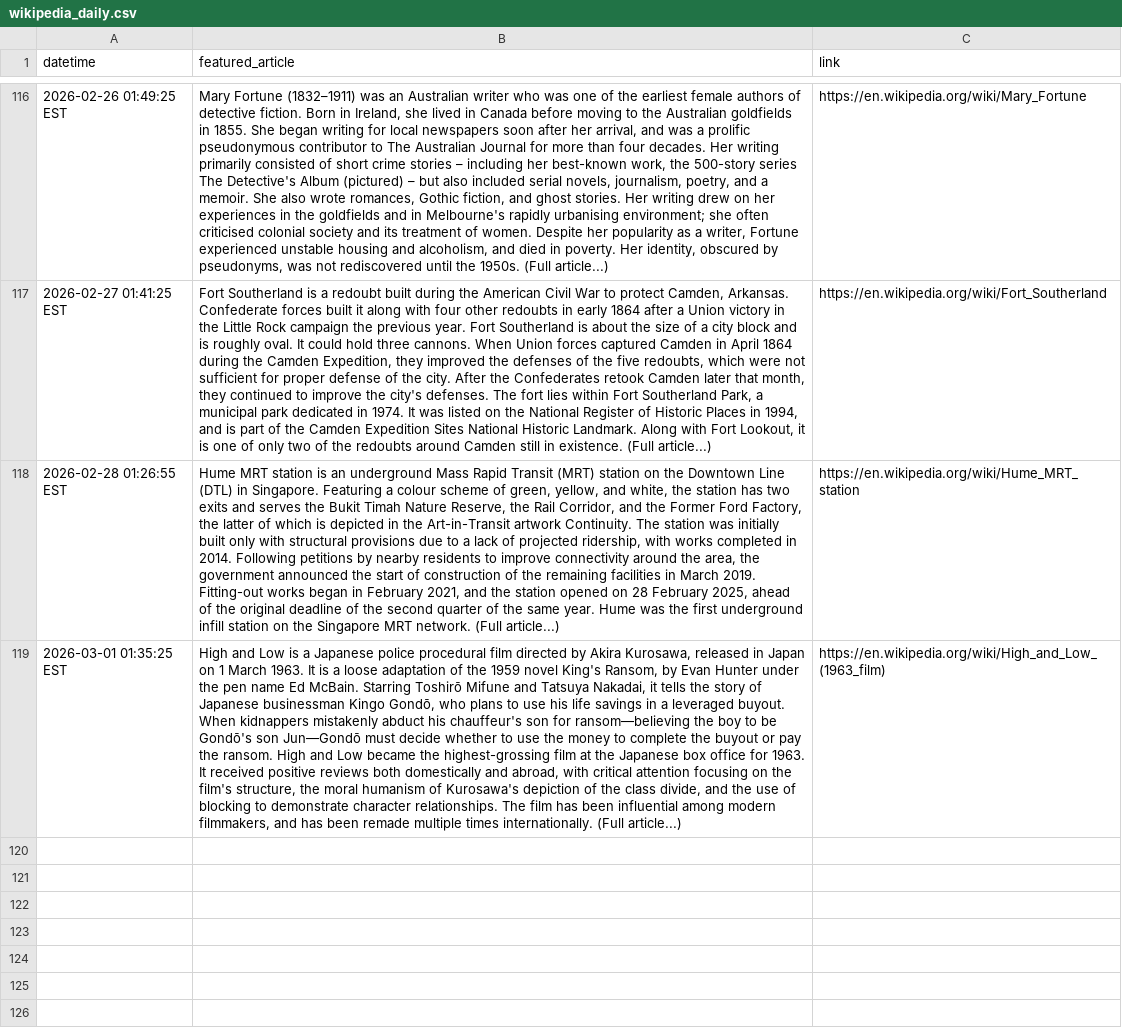
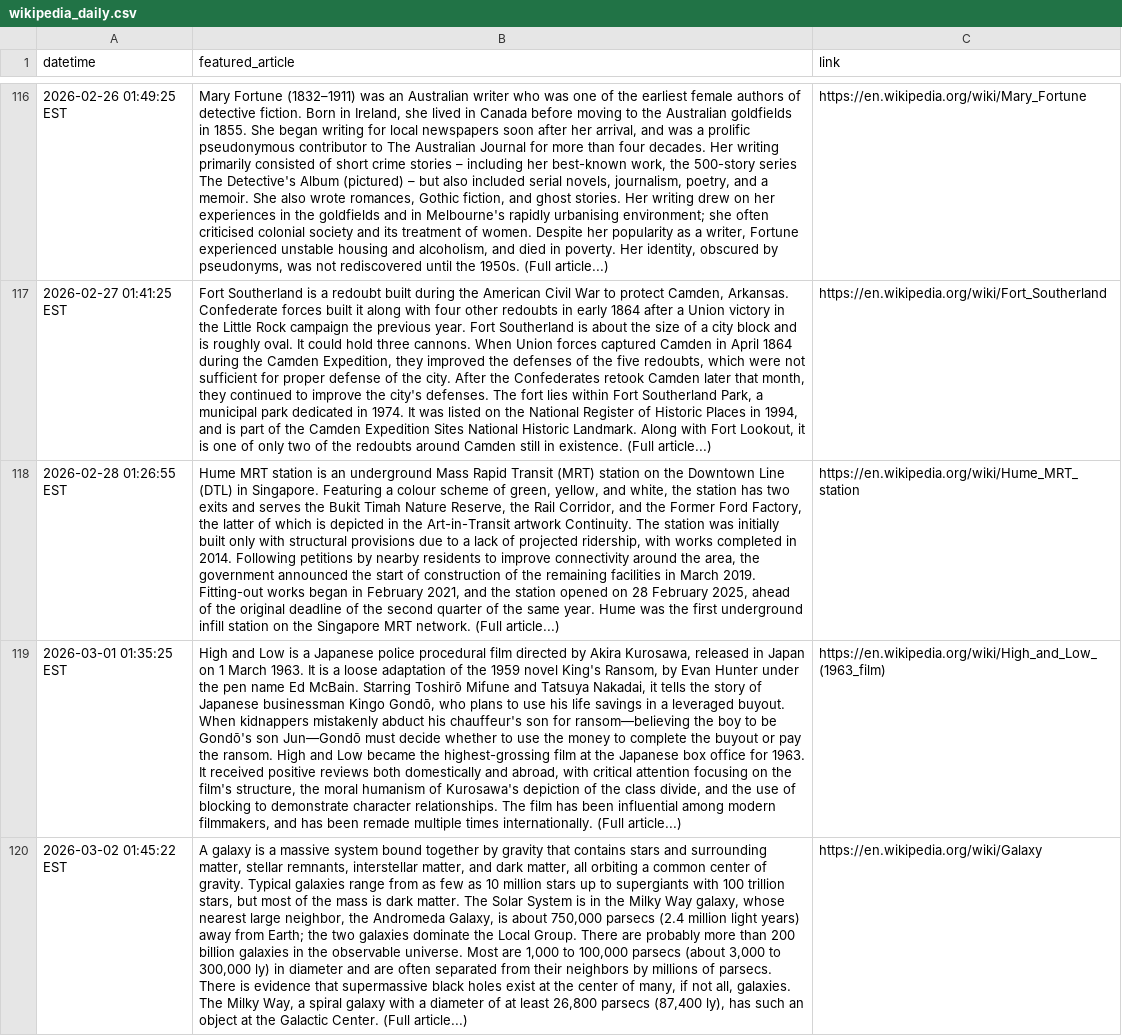
Before and after one commit to endri7k/wikipedia_daily, a CSV file: data/wikipedia_daily.csv, drawn as a sheet; only a part is shown, gaps mark what is left out; the diff names each change by its address in the sheet, - before the commit and + after, or states it on an @@ line.

```diff
--- a/data/wikipedia_daily.csv
+++ b/data/wikipedia_daily.csv
+row 120: 2026-03-02 01:45:22 EST | A galaxy is a massive system bound together by gravity that contains stars and surrounding matter, stellar remnants, interstellar matter, and dark matter, all orbiting a common center of gravity. Typical galaxies range from as few as 10 million stars up to supergiants with 100 trillion stars, but most of the mass is dark matter. The Solar System is in the Milky Way galaxy, whose nearest large neighbor, the Andromeda Galaxy, is about 750,000 parsecs (2.4 million light years) away from Earth; the two galaxies dominate the Local Group. There are probably more than 200 billion galaxies in the observable universe. Most are 1,000 to 100,000 parsecs (about 3,000 to 300,000 ly) in diameter and are often separated from their neighbors by millions of parsecs. There is evidence that supermassive black holes exist at the center of many, if not all, galaxies. The Milky Way, a spiral galaxy with a diameter of at least 26,800 parsecs (87,400 ly), has such an object at the Galactic Center. (Full article...) | https://en.wikipedia.org/wiki/Galaxy
```
